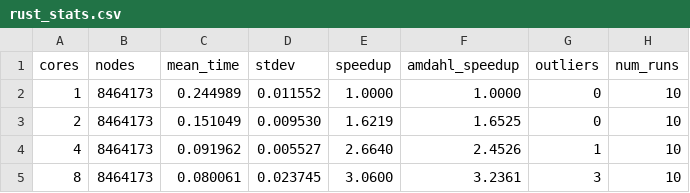
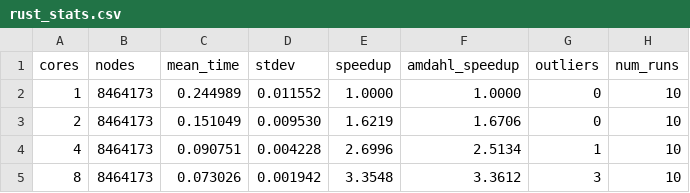
Before and after one commit to anapoparic/FractalTreeParallelization, a CSV file: data/asymmetric/strong/rust_stats.csv, drawn as a sheet.

```diff
--- a/data/asymmetric/strong/rust_stats.csv
+++ b/data/asymmetric/strong/rust_stats.csv
@@ -2,4 +2,4 @@ cores,nodes,mean_time,stdev,speedup,amdahl_speedup,outliers,num_runs
 1,8464173,0.244989,0.011552,1.0000,1.0000,0,10
-2,8464173,0.151049,0.009530,1.6219,1.6525,0,10
-4,8464173,0.091962,0.005527,2.6640,2.4526,1,10
-8,8464173,0.080061,0.023745,3.0600,3.2361,3,10
+2,8464173,0.151049,0.009530,1.6219,1.6706,0,10
+4,8464173,0.090751,0.004228,2.6996,2.5134,1,10
+8,8464173,0.073026,0.001942,3.3548,3.3612,3,10
```
Also changed, not shown: data/asymmetric/strong/python_stats.csv, data/asymmetric/weak/python_stats.csv, 15 other files.
